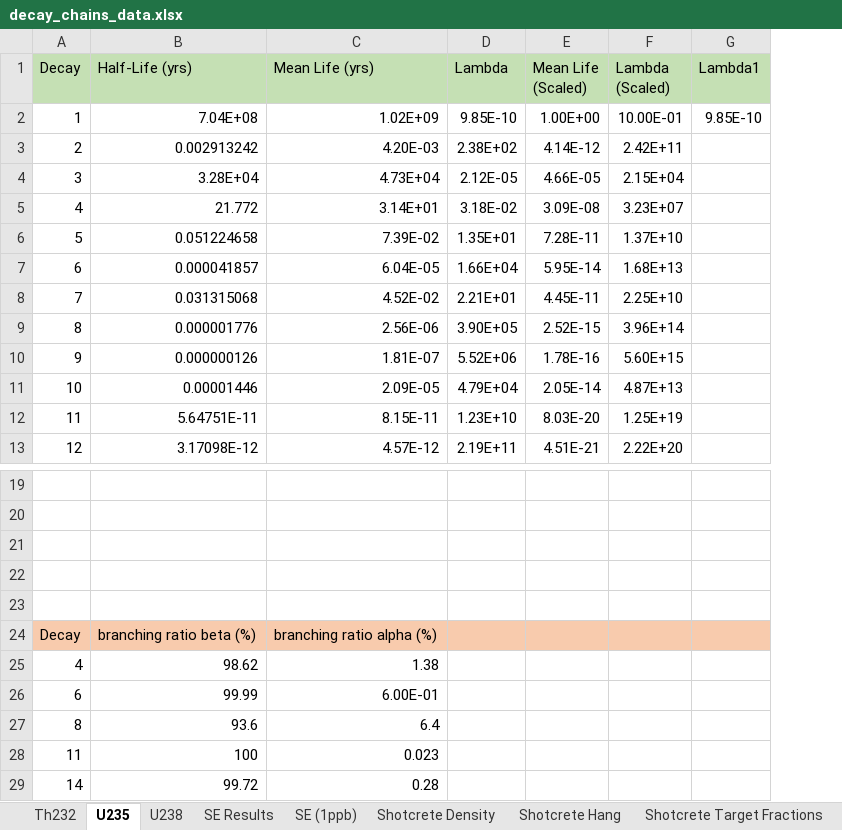
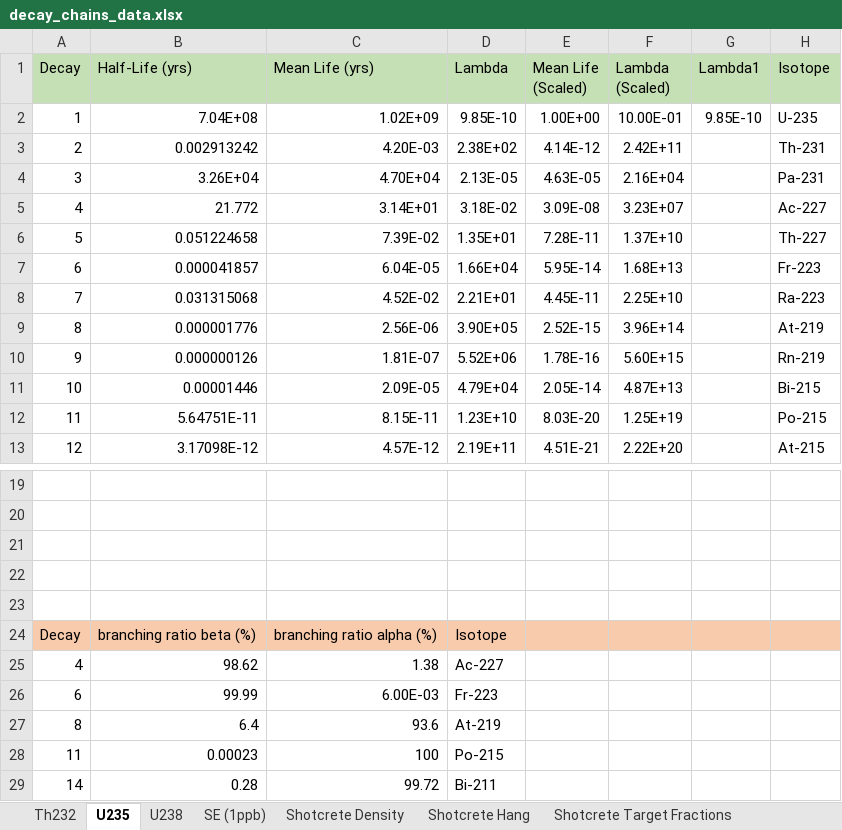
Before and after one commit to villano-lab/n-elec-scattering, an Excel workbook: 2-Flux/SOURCES/sources_running/data/raw_sources_IO/decay_chains_data.xlsx, sheet U235, drawn as a sheet; only a part is shown, gaps mark what is left out; values as stored, in another font and other column widths than the file's, no borders; removed rows and columns are numbered as before the commit, all else as after; the diff names each change by its address in the sheet, - before the commit and + after, or states it on an @@ line.

```diff
--- a/2-Flux/SOURCES/sources_running/data/raw_sources_IO/decay_chains_data.xlsx (sheet U235)
+++ b/2-Flux/SOURCES/sources_running/data/raw_sources_IO/decay_chains_data.xlsx (sheet U235)
-sheet tab: SE Results
+column H (Isotope), rows 2-3: U-235 | Th-231; rows 5-13: Ac-227 | Th-227 | Fr-223 | Ra-223 | At-219 | Rn-219 | Bi-215 | Po-215 | At-215
-row 4: 3 | 3.28E+04 | 4.73E+04 | 2.12E-05 | 4.66E-05 | 2.15E+04
+row 4: 3 | 3.26E+04 | 4.70E+04 | 2.13E-05 | 4.63E-05 | 2.16E+04 |  | Pa-231
-D24 (Lambda): (empty)
+D24 (Lambda): Isotope
-D25 (Lambda): (empty)
+D25 (Lambda): Ac-227
-C26 (Mean Life (yrs)): 6.00E-01
+C26 (Mean Life (yrs)): 6.00E-03
-D26 (Lambda): (empty)
+D26 (Lambda): Fr-223
-row 27: 8 | 93.6 | 6.4
-row 28: 11 | 100 | 0.023
-row 29: 14 | 99.72 | 0.28
+row 27: 8 | 6.4 | 93.6 | At-219
+row 28: 11 | 0.00023 | 100 | Po-215
+row 29: 14 | 0.28 | 99.72 | Bi-211
```
Also changed, not shown: sheet Th232, sheet U238, formulas that keep their value.
